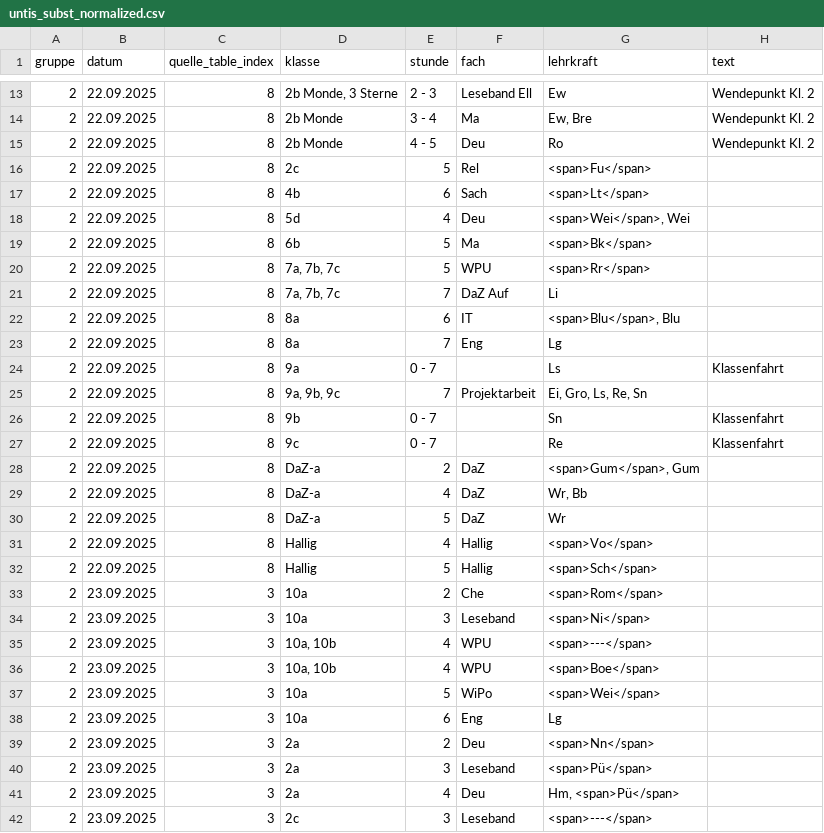
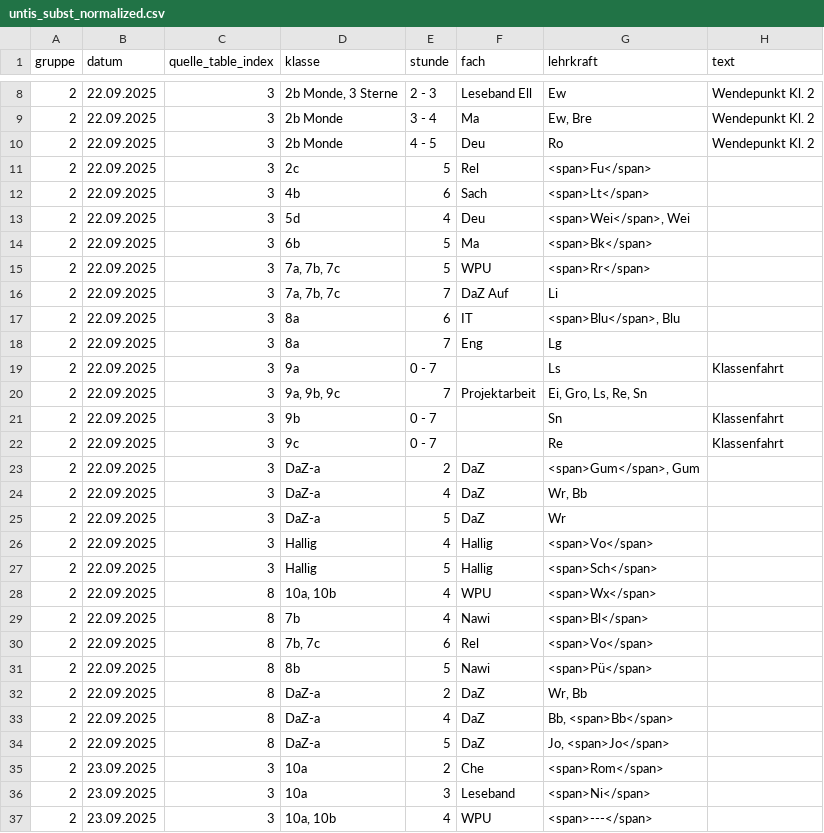
Before and after one commit to iluvatar80/untis-monitor, a CSV file: docs/untis_subst_normalized.csv, drawn as a sheet; only a part is shown, gaps mark what is left out; the shorter side is filled out with more unchanged rows; the diff covers the shown part only.

```diff
--- a/docs/untis_subst_normalized.csv
+++ b/docs/untis_subst_normalized.csv
@@ -13,21 +8,28 @@
-2,22.09.2025,8,"2b Monde, 3 Sterne",2 - 3,Leseband Ell,Ew,Wendepunkt Kl. 2
-2,22.09.2025,8,2b Monde,3 - 4,Ma,"Ew, Bre",Wendepunkt Kl. 2
-2,22.09.2025,8,2b Monde,4 - 5,Deu,Ro,Wendepunkt Kl. 2
-2,22.09.2025,8,2c,5,Rel,<span>Fu</span>,
-2,22.09.2025,8,4b,6,Sach,<span>Lt</span>,
-2,22.09.2025,8,5d,4,Deu,"<span>Wei</span>, Wei",
-2,22.09.2025,8,6b,5,Ma,<span>Bk</span>,
-2,22.09.2025,8,"7a, 7b, 7c",5,WPU,<span>Rr</span>,
-2,22.09.2025,8,"7a, 7b, 7c",7,DaZ Auf,Li,
-2,22.09.2025,8,8a,6,IT,"<span>Blu</span>, Blu",
-2,22.09.2025,8,8a,7,Eng,Lg,
-2,22.09.2025,8,9a,0 - 7,,Ls,Klassenfahrt
-2,22.09.2025,8,"9a, 9b, 9c",7,Projektarbeit,"Ei, Gro, Ls, Re, Sn",
-2,22.09.2025,8,9b,0 - 7,,Sn,Klassenfahrt
-2,22.09.2025,8,9c,0 - 7,,Re,Klassenfahrt
-2,22.09.2025,8,DaZ-a,2,DaZ,"<span>Gum</span>, Gum",
-2,22.09.2025,8,DaZ-a,4,DaZ,"Wr, Bb",
-2,22.09.2025,8,DaZ-a,5,DaZ,Wr,
-2,22.09.2025,8,Hallig,4,Hallig,<span>Vo</span>,
-2,22.09.2025,8,Hallig,5,Hallig,<span>Sch</span>,
+2,22.09.2025,3,"2b Monde, 3 Sterne",2 - 3,Leseband Ell,Ew,Wendepunkt Kl. 2
+2,22.09.2025,3,2b Monde,3 - 4,Ma,"Ew, Bre",Wendepunkt Kl. 2
+2,22.09.2025,3,2b Monde,4 - 5,Deu,Ro,Wendepunkt Kl. 2
+2,22.09.2025,3,2c,5,Rel,<span>Fu</span>,
+2,22.09.2025,3,4b,6,Sach,<span>Lt</span>,
+2,22.09.2025,3,5d,4,Deu,"<span>Wei</span>, Wei",
+2,22.09.2025,3,6b,5,Ma,<span>Bk</span>,
+2,22.09.2025,3,"7a, 7b, 7c",5,WPU,<span>Rr</span>,
+2,22.09.2025,3,"7a, 7b, 7c",7,DaZ Auf,Li,
+2,22.09.2025,3,8a,6,IT,"<span>Blu</span>, Blu",
+2,22.09.2025,3,8a,7,Eng,Lg,
+2,22.09.2025,3,9a,0 - 7,,Ls,Klassenfahrt
+2,22.09.2025,3,"9a, 9b, 9c",7,Projektarbeit,"Ei, Gro, Ls, Re, Sn",
+2,22.09.2025,3,9b,0 - 7,,Sn,Klassenfahrt
+2,22.09.2025,3,9c,0 - 7,,Re,Klassenfahrt
+2,22.09.2025,3,DaZ-a,2,DaZ,"<span>Gum</span>, Gum",
+2,22.09.2025,3,DaZ-a,4,DaZ,"Wr, Bb",
+2,22.09.2025,3,DaZ-a,5,DaZ,Wr,
+2,22.09.2025,3,Hallig,4,Hallig,<span>Vo</span>,
+2,22.09.2025,3,Hallig,5,Hallig,<span>Sch</span>,
+2,22.09.2025,8,"10a, 10b",4,WPU,<span>Wx</span>,
+2,22.09.2025,8,7b,4,Nawi,<span>Bl</span>,
+2,22.09.2025,8,"7b, 7c",6,Rel,<span>Vo</span>,
+2,22.09.2025,8,8b,5,Nawi,<span>Pü</span>,
+2,22.09.2025,8,DaZ-a,2,DaZ,"Wr, Bb",
+2,22.09.2025,8,DaZ-a,4,DaZ,"Bb, <span>Bb</span>",
+2,22.09.2025,8,DaZ-a,5,DaZ,"Jo, <span>Jo</span>",
 2,23.09.2025,3,10a,2,Che,<span>Rom</span>,
```
Also changed, not shown: 5 removed rows and 8 edited cells elsewhere in this file, docs/webuntis_subst.csv, 6 other files.
